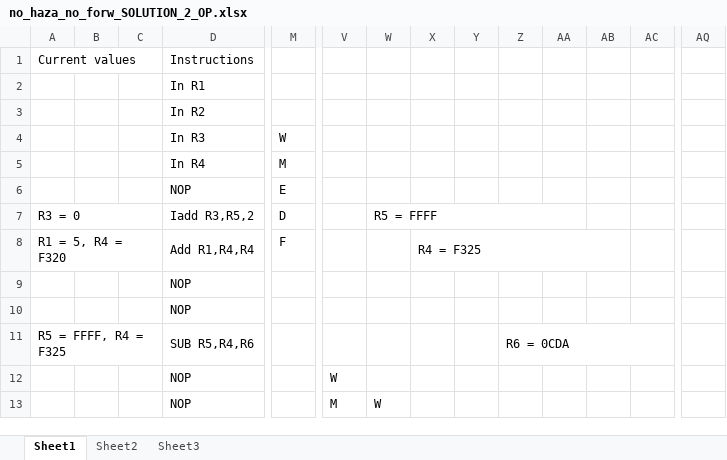
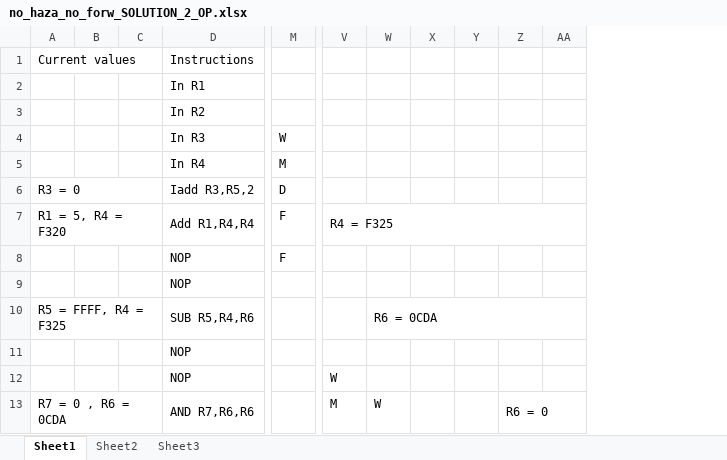
Before and after one commit to OmarDesoky/5-Stage-Pipeline-Processor, an Excel workbook: Project-v1/Documents/2-operand/NO_haza_no_forw_SOLUTION/no_haza_no_forw_SOLUTION_2_OP.xlsx, sheet Sheet1, drawn as a sheet; only a part is shown, gaps mark what is left out; values as stored, in another font and other column widths than the file's, no cell formats; removed rows and columns are numbered as before the commit, all else as after; rows hold the shown columns only; the diff covers the shown part only; the diff names each change by its address in the sheet, - before the commit and + after, or states it on an @@ line.

```diff
--- a/Project-v1/Documents/2-operand/NO_haza_no_forw_SOLUTION/no_haza_no_forw_SOLUTION_2_OP.xlsx (sheet Sheet1)
+++ b/Project-v1/Documents/2-operand/NO_haza_no_forw_SOLUTION/no_haza_no_forw_SOLUTION_2_OP.xlsx (sheet Sheet1)
-column Y, empty
-column Z, row 11: R6 = 0CDA
-column AQ, empty
-row 6:  |  |  | NOP | E
+row 6: R3 = 0 |  |  | Iadd R3,R5,2 | D
-A7: R3 = 0
+A7: R1 = 5, R4 = F320
-D7 (In R1): Iadd R3,R5,2
+D7 (In R1): Add R1,R4,R4
-M7: D
+M7: F
-V7: (empty)
+V7: R4 = F325
+V7:AA7 merged
-W7: R5 = FFFF
+W7: (empty)
-W7:AA7 merged
-A8: R1 = 5, R4 = F320
+A8: (empty)
-A8:C8 merged
-D8 (In R1): Add R1,R4,R4
+D8 (In R1): NOP
-X8: R4 = F325
+X8: (empty)
-X8:AB8 merged
-A10: (empty)
+A10: R5 = FFFF, R4 = F325
+A10:C10 merged
-D10 (In R1): NOP
+D10 (In R1): SUB R5,R4,R6
-W10: (empty)
+W10: R6 = 0CDA
+W10:AD10 merged
-A11: R5 = FFFF, R4 = F325
+A11: (empty)
-A11:C11 merged
-D11 (In R1): SUB R5,R4,R6
+D11 (In R1): NOP
-A13: (empty)
+A13: R7 = 0 , R6 = 0CDA
+A13:C13 merged
-D13 (In R1): NOP
+D13 (In R1): AND R7,R6,R6
-Z13: (empty)
+Z13: R6 = 0
+Z13:AF13 merged
```
Also changed, not shown: 1 added row, 3 removed rows, 1 removed column, 16 edited cells and merged cells elsewhere in this sheet, cell formats, Project-v1/Documents/2-operand/NO_haza_no_forw_WRONG/no_haza_no_forw_WRONG_2_OP.xlsx, 6 other files.
